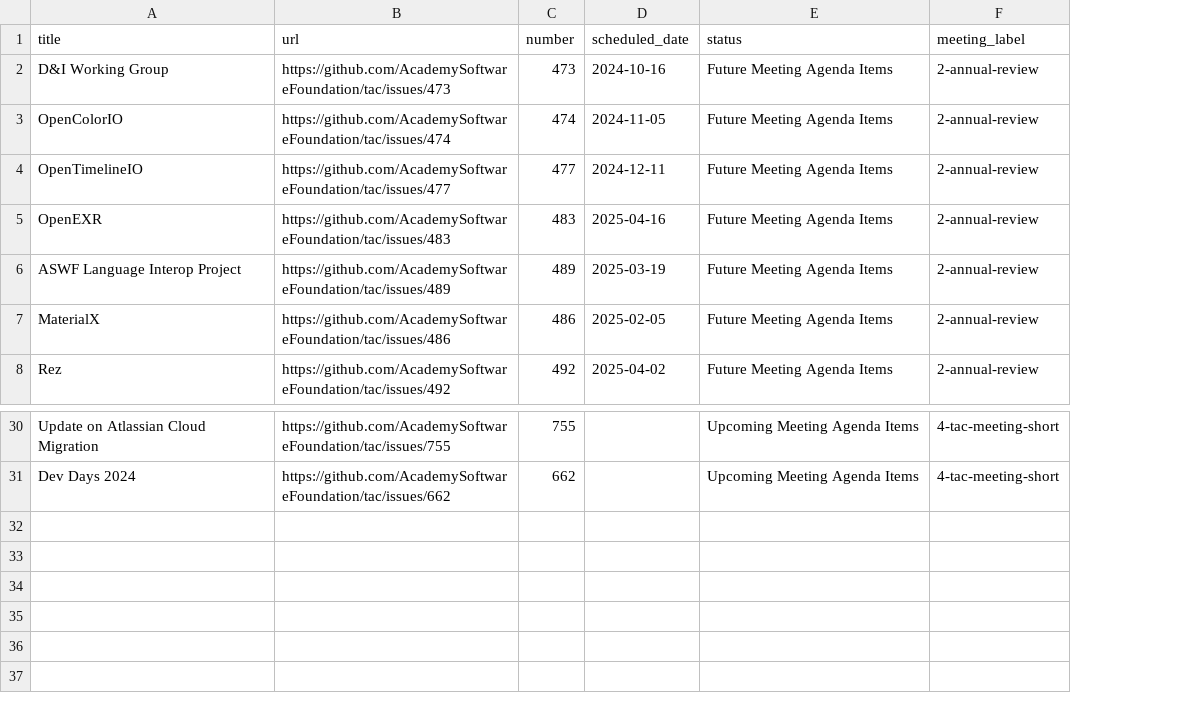
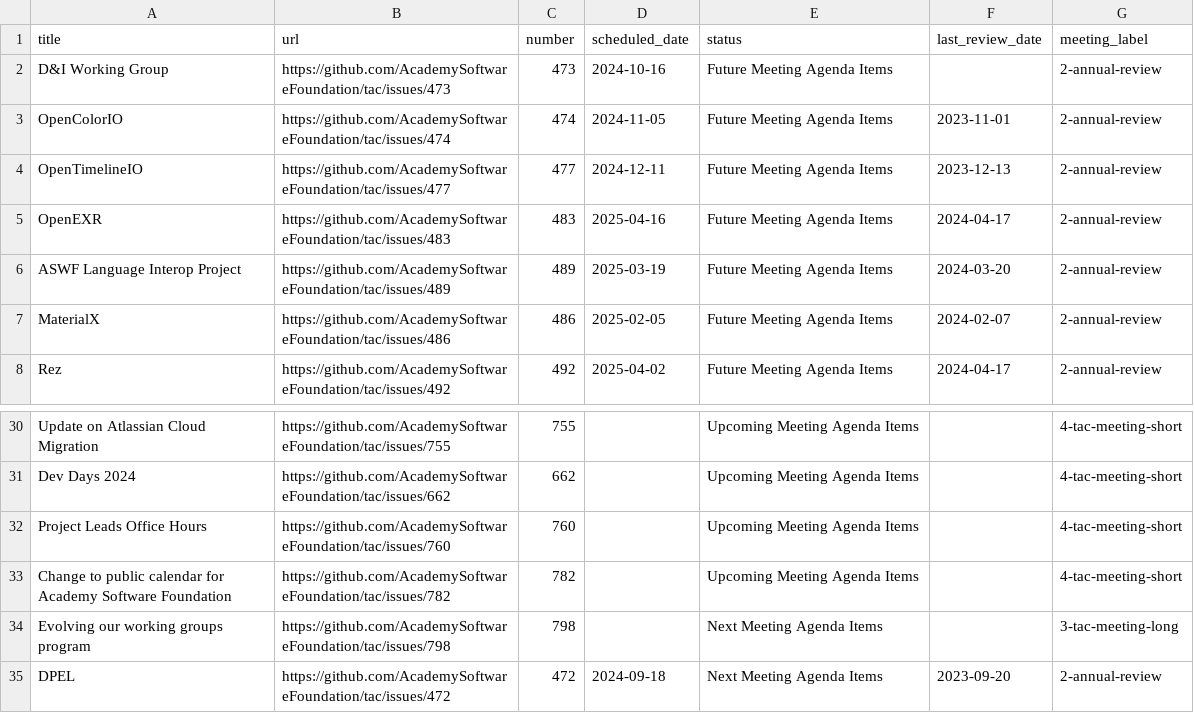
Before and after one commit to AcademySoftwareFoundation/tac, a CSV file: _data/meeting-agenda-items.csv, drawn as a sheet; only a part is shown, gaps mark what is left out; the diff names each change by its address in the sheet, - before the commit and + after, or states it on an @@ line.

```diff
--- a/_data/meeting-agenda-items.csv
+++ b/_data/meeting-agenda-items.csv
+column F (last_review_date), rows 3-8: 2023-11-01 | 2023-12-13 | 2024-04-17 | 2024-03-20 | 2024-02-07 | 2024-04-17
+row 32: Project Leads Office Hours | https://github.com/AcademySoftwareFoundation/tac/issues/760 | 760 |  | Upcoming Meeting Agenda Items |  | 4-tac-meeting-short
+row 33: Change to public calendar for Academy Software Foundation | https://github.com/AcademySoftwareFoundation/tac/issues/782 | 782 |  | Upcoming Meeting Agenda Items |  | 4-tac-meeting-short
+row 34: Evolving our working groups program | https://github.com/AcademySoftwareFoundation/tac/issues/798 | 798 |  | Next Meeting Agenda Items |  | 3-tac-meeting-long
+row 35: DPEL | https://github.com/AcademySoftwareFoundation/tac/issues/472 | 472 | 2024-09-18 | Next Meeting Agenda Items | 2023-09-20 | 2-annual-review
```
